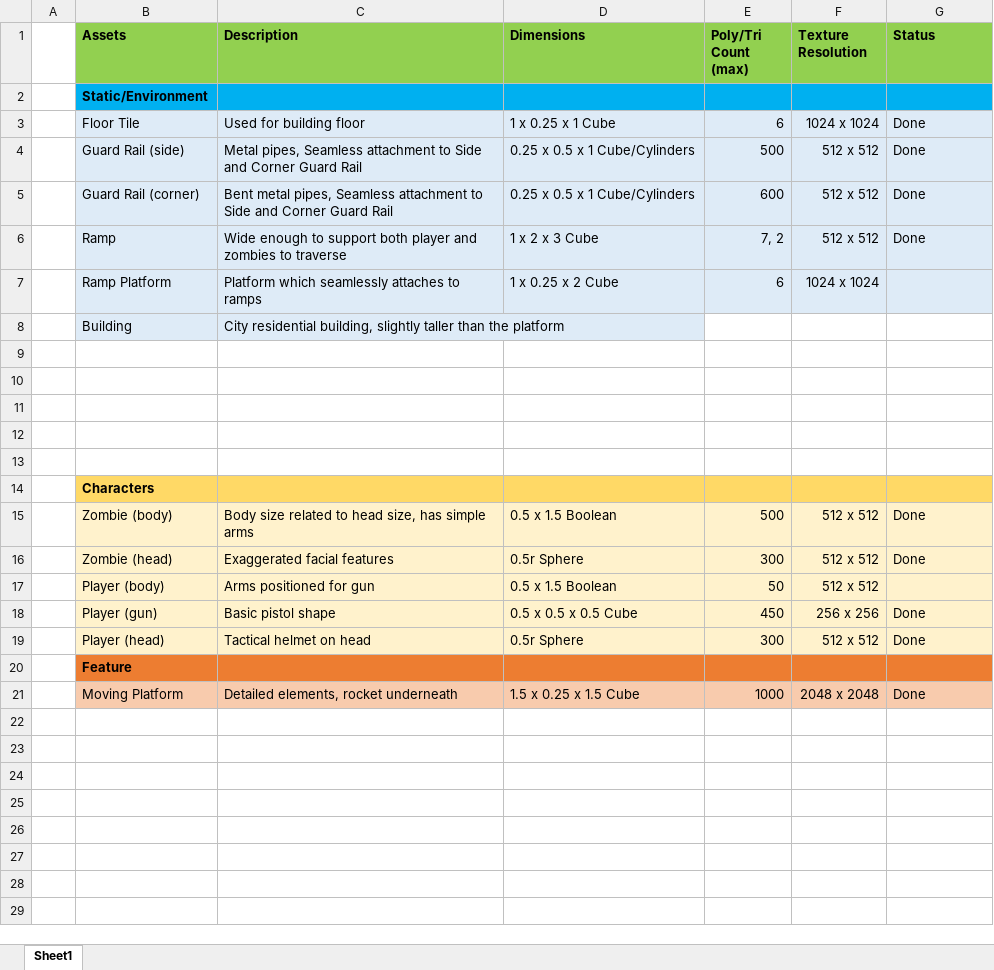
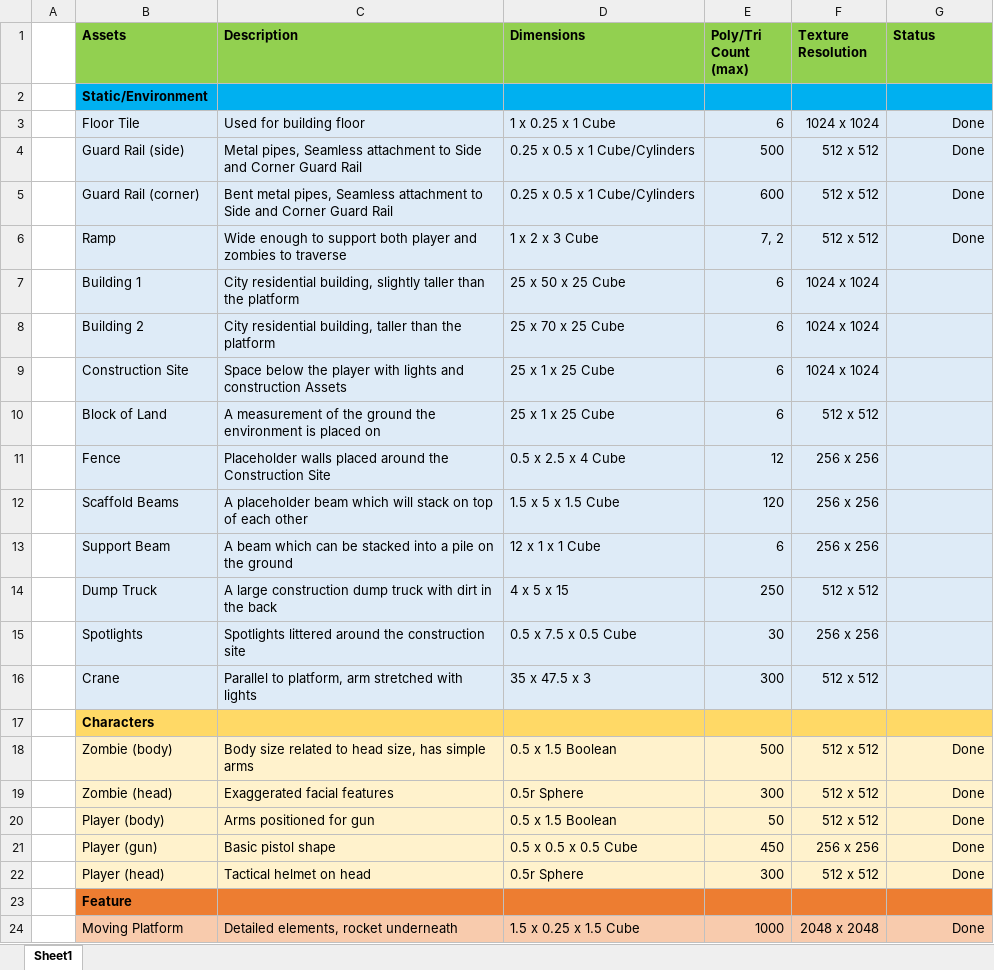
Before and after one commit to JamesFromAIE/ZombiePrototypeGame, an Excel workbook: Documents/Asset List.xlsx, sheet Sheet1, drawn as a sheet; values as stored, in another font and other column widths than the file's, no borders; removed rows and columns are numbered as before the commit, all else as after; the diff names each change by its address in the sheet, - before the commit and + after, or states it on an @@ line.

Commit message:
Environment GreyBox/Asset List Update
Greyboxed environment is now in Level.

```diff
--- a/Documents/Asset List.xlsx (sheet Sheet1)
+++ b/Documents/Asset List.xlsx (sheet Sheet1)
-G3:G6 alignment: left
+G3:G6 alignment: right
+row 7:  | Building 1 | City residential building, slightly taller than the platform | 25 x 50 x 25 Cube | 6 | 1024 x 1024
+row 8:  | Building 2 | City residential building, taller than the platform | 25 x 70 x 25 Cube | 6 | 1024 x 1024
-B9 (Assets): Ramp Platform
+B9 (Assets): Construction Site
-C9 (Description): Platform which seamlessly attaches to ramps
+C9 (Description): Space below the player with lights and construction Assets
-D9 (Dimensions): 1 x 0.25 x 2 Cube
+D9 (Dimensions): 25 x 1 x 25 Cube
-row 8:  | Building | City residential building, slightly taller than the platform
-row 10: (empty)
+row 10:  | Block of Land | A measurement of the ground the environment is placed on | 25 x 1 x 25 Cube | 6 | 512 x 512
-B10:G14 fill: none
+B10:G14 fill: #DEEBF7
-row 11: (empty)
+row 11:  | Fence | Placeholder walls placed around the Construction Site | 0.5 x 2.5 x 4 Cube | 12 | 256 x 256
-row 12: (empty)
+row 12:  | Scaffold Beams | A placeholder beam which will stack on top of each other | 1.5 x 5 x 1.5 Cube | 120 | 256 x 256
-row 13: (empty)
+row 13:  | Support Beam | A beam which can be stacked into a pile on the ground | 12 x 1 x 1 Cube | 6 | 256 x 256
-row 14: (empty)
+row 14:  | Dump Truck | A large construction dump truck with dirt in the back | 4 x 5 x 15 | 250 | 512 x 512
+row 15:  | Spotlights | Spotlights littered around the construction site | 0.5 x 7.5 x 0.5 Cube | 30 | 256 x 256
+row 16:  | Crane | Parallel to platform, arm stretched with lights | 35 x 47.5 x 3 | 300 | 512 x 512
-G18:G19 alignment: left
+G18:G19 alignment: right
-G20 (Status): (empty)
+G20 (Status): Done
-G21:G22 alignment: left
+G21:G22 alignment: right
-G24 alignment: left
+G24 alignment: right
```
Also changed, not shown: 5 other files.
